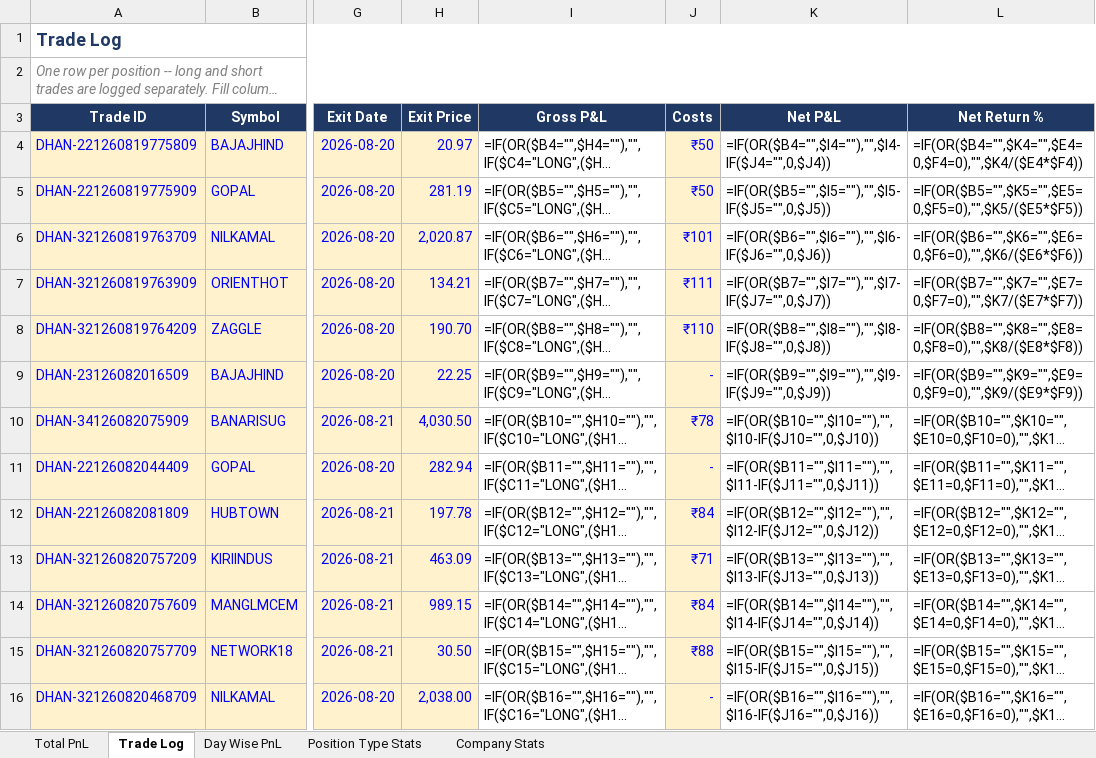
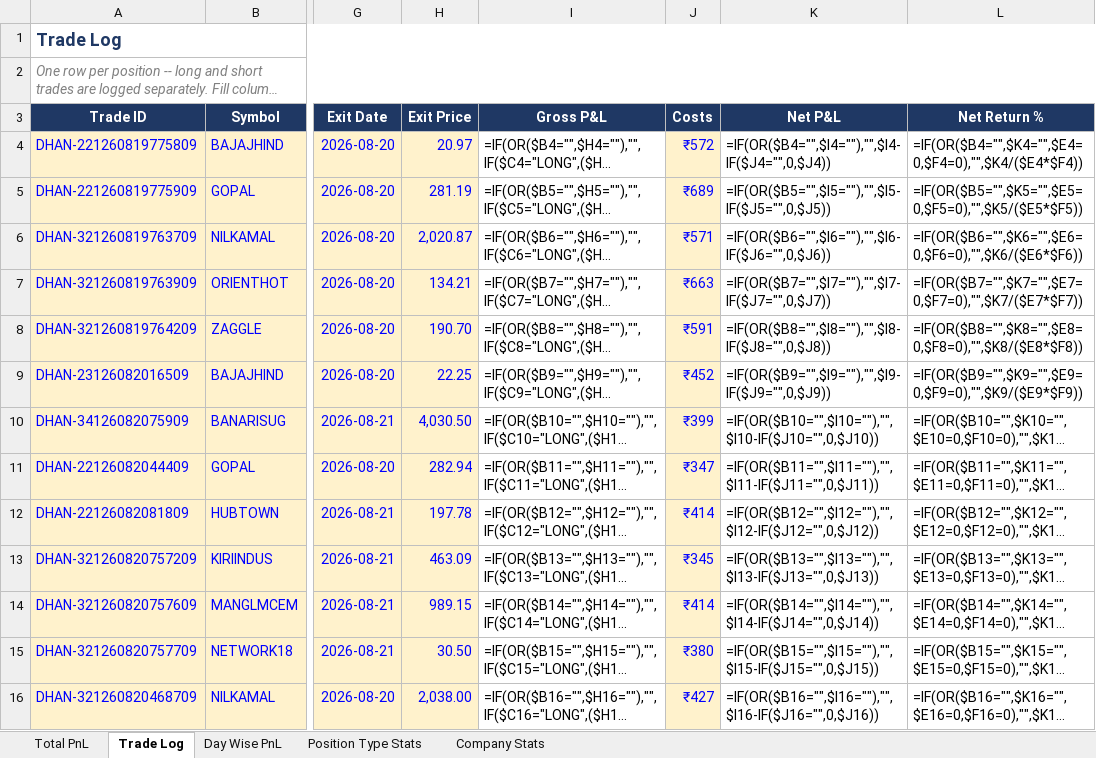
Before and after one commit to rashil0904/volume-daily, an Excel workbook: results/strategy_pnl_simple.xlsx, sheet Trade Log, drawn as a sheet; only a part is shown, gaps mark what is left out; long unchanged cells end in …; values as stored, in another font and other column widths than the file's, no borders; formulas without a stored value are shown as written; conditional formats not drawn; the diff covers the shown part only; the diff names each change by its address in the sheet, - before the commit and + after, or states it on an @@ line.

```diff
--- a/results/strategy_pnl_simple.xlsx (sheet Trade Log)
+++ b/results/strategy_pnl_simple.xlsx (sheet Trade Log)
-J4 (Costs): ₹50
+J4 (Costs): ₹572
-J5 (Costs): ₹50
+J5 (Costs): ₹689
-J6 (Costs): ₹101
+J6 (Costs): ₹571
-J7 (Costs): ₹111
+J7 (Costs): ₹663
-J8 (Costs): ₹110
+J8 (Costs): ₹591
-J9 (Costs): -
+J9 (Costs): ₹452
-J10 (Costs): ₹78
+J10 (Costs): ₹399
-J11 (Costs): -
+J11 (Costs): ₹347
-J12 (Costs): ₹84
+J12 (Costs): ₹414
-J13 (Costs): ₹71
+J13 (Costs): ₹345
-J14 (Costs): ₹84
+J14 (Costs): ₹414
-J15 (Costs): ₹88
+J15 (Costs): ₹380
-J16 (Costs): -
+J16 (Costs): ₹427
```
Also changed, not shown: 182 edited cells elsewhere in this sheet, 1 other file.
